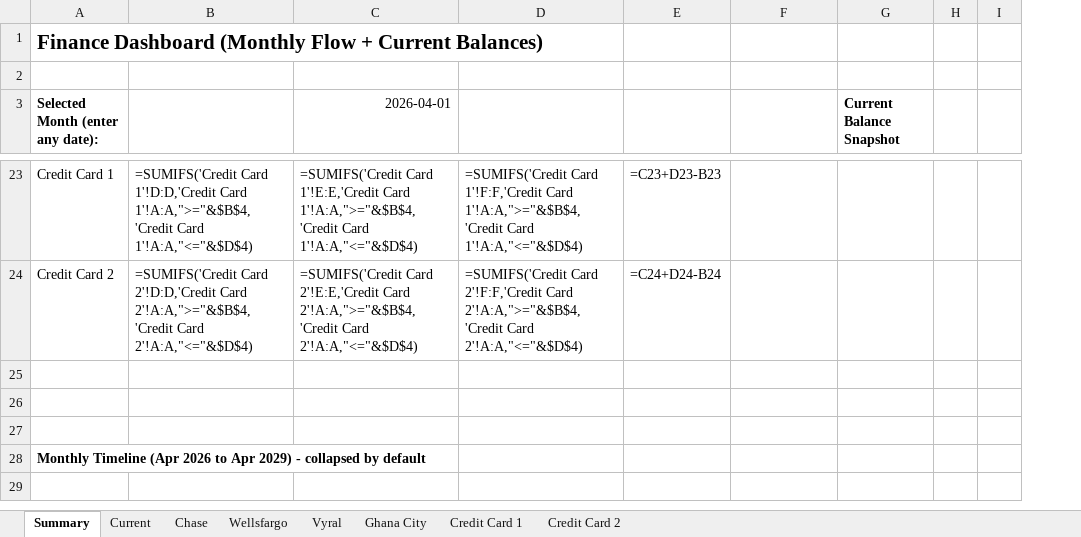
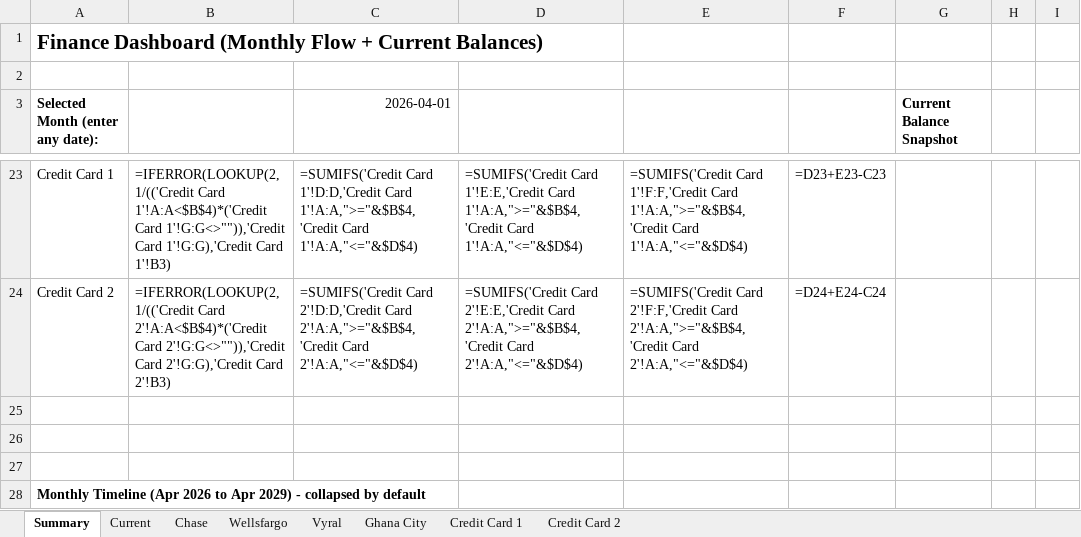
Before and after one commit to samkafs/skk, an Excel workbook: personal_finance_tracker.xlsx, sheet Summary, drawn as a sheet; only a part is shown, gaps mark what is left out; values as stored, in another font and other column widths than the file's, no borders; formulas without a stored value are shown as written; removed rows and columns are numbered as before the commit, all else as after; the diff covers the shown part only; the diff names each change by its address in the sheet, - before the commit and + after, or states it on an @@ line.

```diff
--- a/personal_finance_tracker.xlsx (sheet Summary)
+++ b/personal_finance_tracker.xlsx (sheet Summary)
+column D, rows 23-24: =SUMIFS('Credit Card 1'!E:E,'Credit Card 1'!A:A,">="&$B$4,'Credit Card 1'!A:A,"<="&$D$4) | =SUMIFS('Credit Card 2'!E:E,'Credit Card 2'!A:A,">="&$B$4,'Credit Card 2'!A:A,"<="&$D$4)
-column E, rows 23-24: =C23+D23-B23 | =C24+D24-B24
-B23: =SUMIFS('Credit Card 1'!D:D,'Credit Card 1'!A:A,">="&$B$4,'Credit Card 1'!A:A,"<="&$D$4)
+B23: =IFERROR(LOOKUP(2,1/(('Credit Card 1'!A:A<$B$4)*('Credit Card 1'!G:G<>"")),'Credit Card 1'!G:G),'Credit Card 1'!B3)
-C23 (2026-04-01): =SUMIFS('Credit Card 1'!E:E,'Credit Card 1'!A:A,">="&$B$4,'Credit…
+C23 (2026-04-01): =SUMIFS('Credit Card 1'!D:D,'Credit Card 1'!A:A,">="&$B$4,'Credit…
-F23: (empty)
+F23: =D23+E23-C23
-B24: =SUMIFS('Credit Card 2'!D:D,'Credit Card 2'!A:A,">="&$B$4,'Credit Card 2'!A:A,"<="&$D$4)
+B24: =IFERROR(LOOKUP(2,1/(('Credit Card 2'!A:A<$B$4)*('Credit Card 2'!G:G<>"")),'Credit Card 2'!G:G),'Credit Card 2'!B3)
-C24 (2026-04-01): =SUMIFS('Credit Card 2'!E:E,'Credit Card 2'!A:A,">="&$B$4,'Credit…
+C24 (2026-04-01): =SUMIFS('Credit Card 2'!D:D,'Credit Card 2'!A:A,">="&$B$4,'Credit…
-F24: (empty)
+F24: =D24+E24-C24
```
Also changed, not shown: 27 edited cells and cell formats elsewhere in this sheet.
